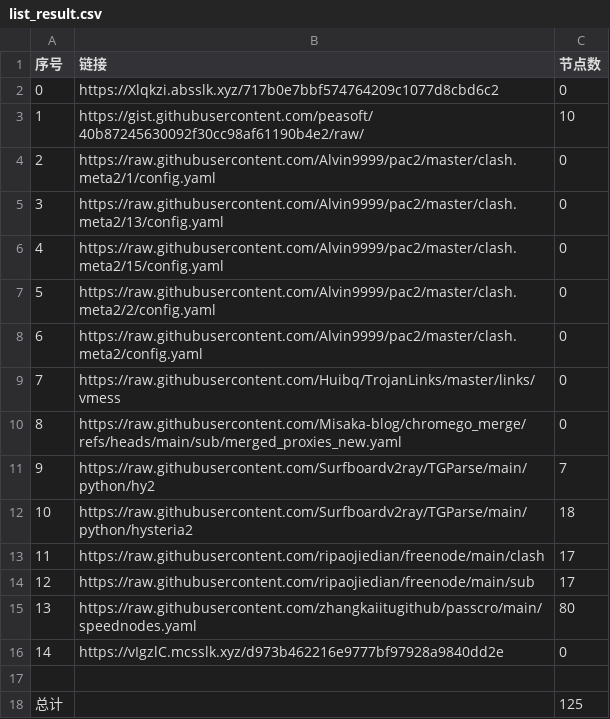
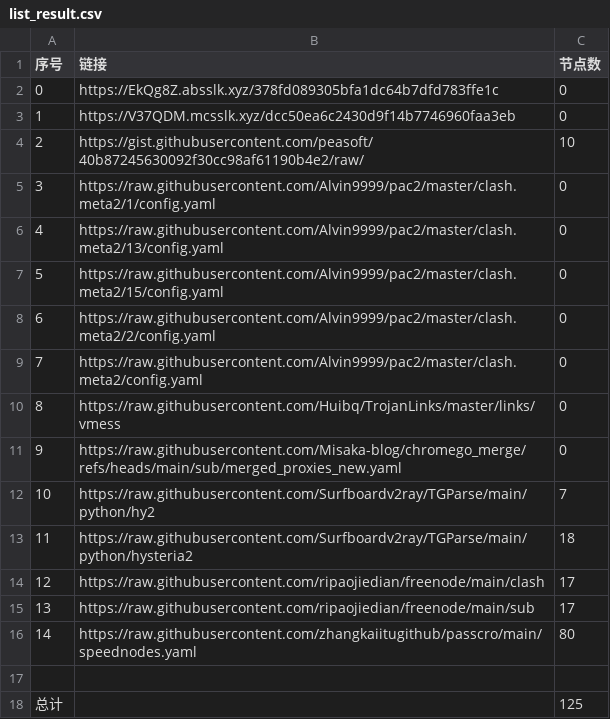
Before and after one commit to jccm66/NoMoreWalls, a CSV file: list_result.csv, drawn as a sheet; removed rows and columns are numbered as before the commit, all else as after; the diff names each change by its address in the sheet, - before the commit and + after, or states it on an @@ line.

```diff
--- a/list_result.csv
+++ b/list_result.csv
+row 2: 0 | https://EkQg8Z.absslk.xyz/378fd089305bfa1dc64b7dfd783ffe1c | 0
@@ column A (序号) renumbered between rows 3 and 16 @@
-B3 (链接): https://Xlqkzi.absslk.xyz/717b0e7bbf574764209c1077d8cbd6c2
+B3 (链接): https://V37QDM.mcsslk.xyz/dcc50ea6c2430d9f14b7746960faa3eb
-row 16: 14 | https://vIgzlC.mcsslk.xyz/d973b462216e9777bf97928a9840dd2e | 0
```
Also changed, not shown: 3 other files.
